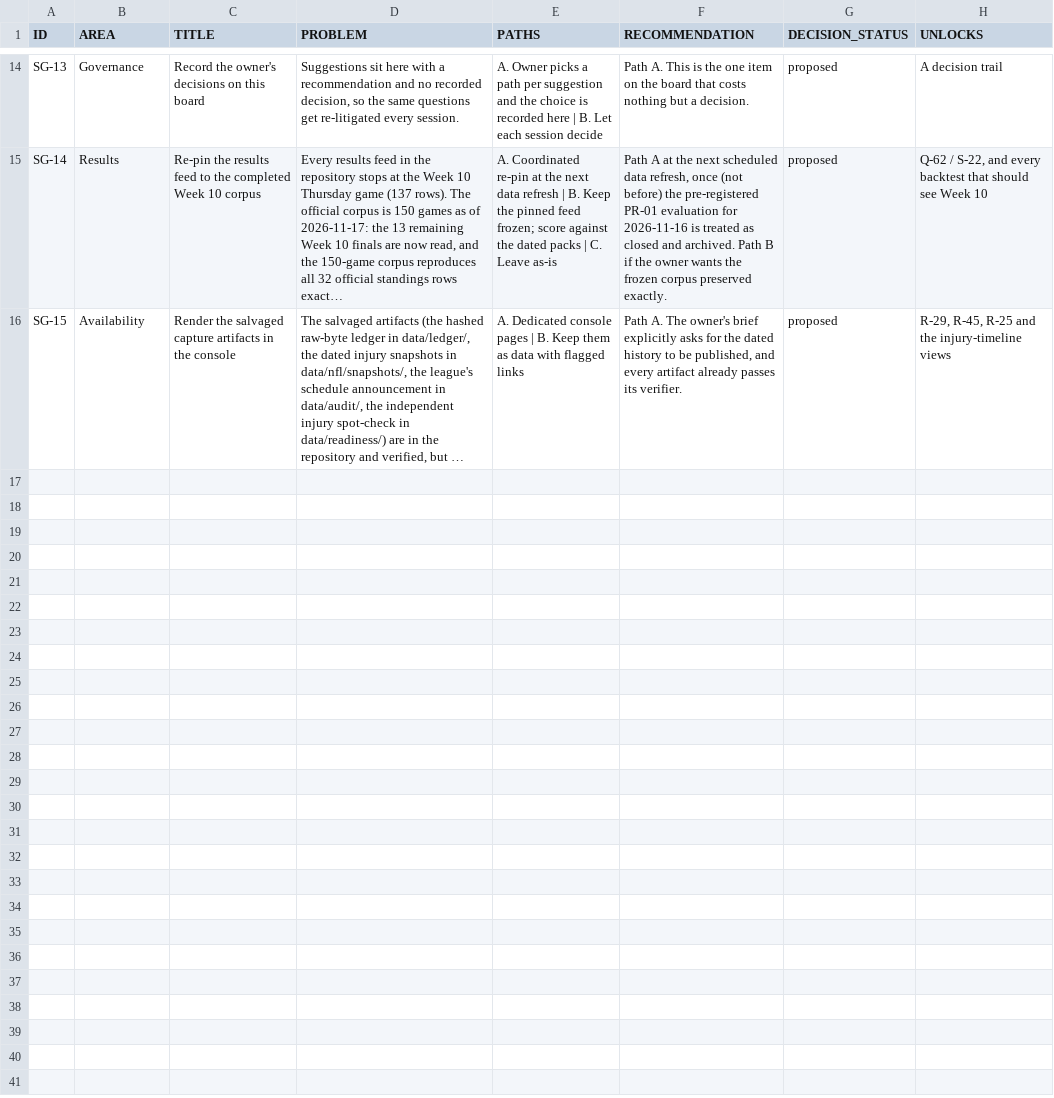
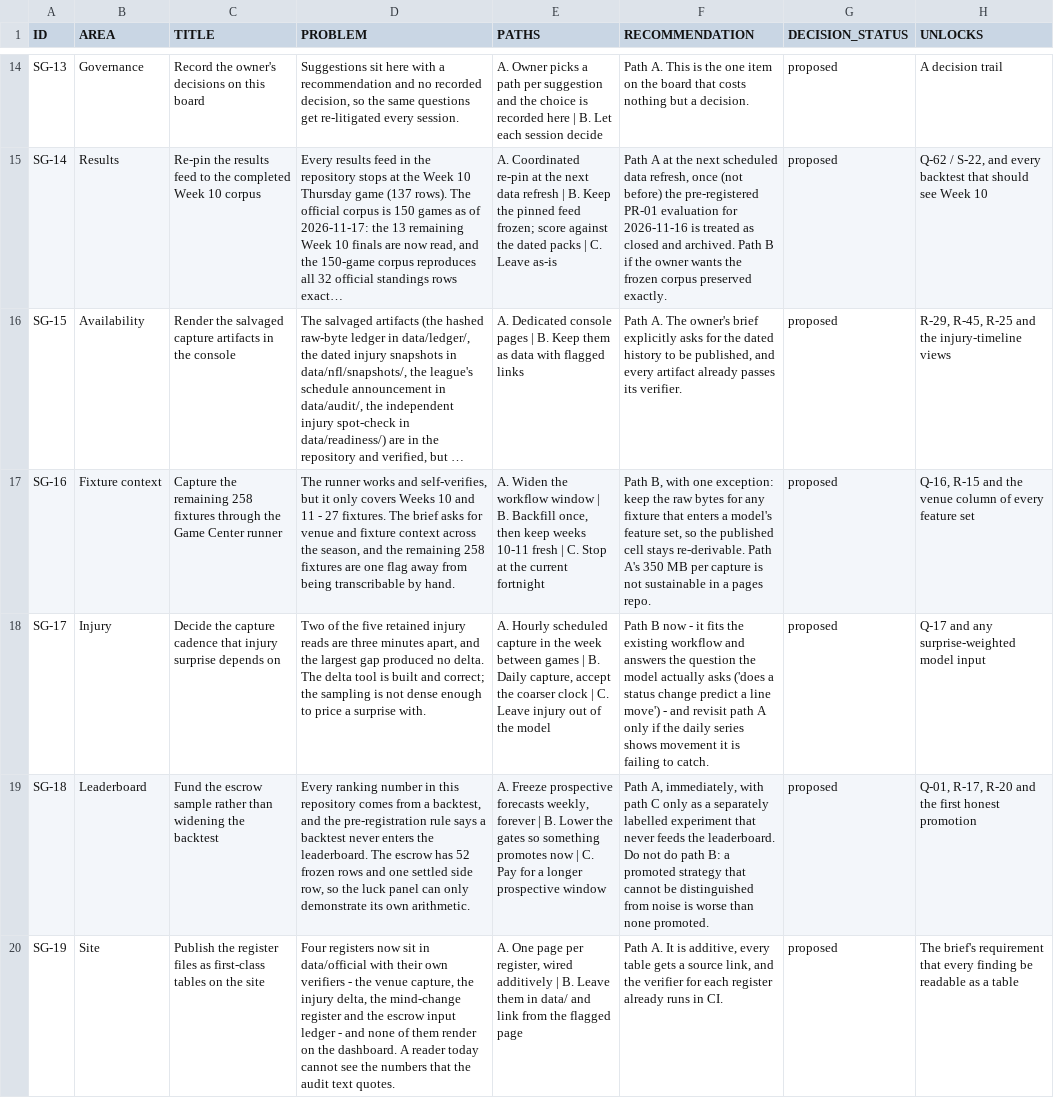
Before and after one commit to karagemop466-tech/X1, a CSV file: data/console/suggestions.csv, drawn as a sheet; only a part is shown, gaps mark what is left out; long unchanged cells end in …; the diff names each change by its address in the sheet, - before the commit and + after, or states it on an @@ line.

Commit message:
round6 R6-1…R6-6: venue register published with method + parser stamps (14/14 vs the independent hand read, 243 cells re-derived, 0 mismatches), fixture context keyed to the capture (13/13 venues), injury surprise ledger with a refuted cadence claim, escrow input ledger (26/26 exact re-derivation) and the game-cluster luck panel, mind-change register 16/16; five console pages, four CI gates, flags F-26/F-27, Q-02 corrected against the store, methodology doc
Co-authored-by: arena-agent <297053741+arena-agent@users.noreply.github.com>

```diff
--- a/data/console/suggestions.csv
+++ b/data/console/suggestions.csv
+row 17: SG-16 | Fixture context | Capture the remaining 258 fixtures through the Game Center runner | The runner works and self-verifies, but it only covers Weeks 10 and 11 - 27 fixtures. The brief asks for venue and fixture context across the season, and the remaining 258 fixtures are one flag away from being transcribable by hand. | A. Widen the workflow window | B. Backfill once, then keep weeks 10-11 fresh | C. Stop at the current fortnight | Path B, with one exception: keep the raw bytes for any fixture that enters a model's feature set, so the published cell stays re-derivable. Path A's 350 MB per capture is not sustainable in a pages repo. | proposed | Q-16, R-15 and the venue column of every feature set
+row 18: SG-17 | Injury | Decide the capture cadence that injury surprise depends on | Two of the five retained injury reads are three minutes apart, and the largest gap produced no delta. The delta tool is built and correct; the sampling is not dense enough to price a surprise with. | A. Hourly scheduled capture in the week between games | B. Daily capture, accept the coarser clock | C. Leave injury out of the model | Path B now - it fits the existing workflow and answers the question the model actually asks ('does a status change predict a line move') - and revisit path A only if the daily series shows movement it is failing to catch. | proposed | Q-17 and any surprise-weighted model input
+row 19: SG-18 | Leaderboard | Fund the escrow sample rather than widening the backtest | Every ranking number in this repository comes from a backtest, and the pre-registration rule says a backtest never enters the leaderboard. The escrow has 52 frozen rows and one settled side row, so the luck panel can only demonstrate its own arithmetic. | A. Freeze prospective forecasts weekly, forever | B. Lower the gates so something promotes now | C. Pay for a longer prospective window | Path A, immediately, with path C only as a separately labelled experiment that never feeds the leaderboard. Do not do path B: a promoted strategy that cannot be distinguished from noise is worse than none promoted. | proposed | Q-01, R-17, R-20 and the first honest promotion
+row 20: SG-19 | Site | Publish the register files as first-class tables on the site | Four registers now sit in data/official with their own verifiers - the venue capture, the injury delta, the mind-change register and the escrow input ledger - and none of them render on the dashboard. A reader today cannot see the numbers that the audit text quotes. | A. One page per register, wired additively | B. Leave them in data/ and link from the flagged page | Path A. It is additive, every table gets a source link, and the verifier for each register already runs in CI. | proposed | The brief's requirement that every finding be readable as a table
```
Also changed, not shown: data/console/flagged.csv, data/official/escrow/luck_removal_panel.csv, 14 other files.
